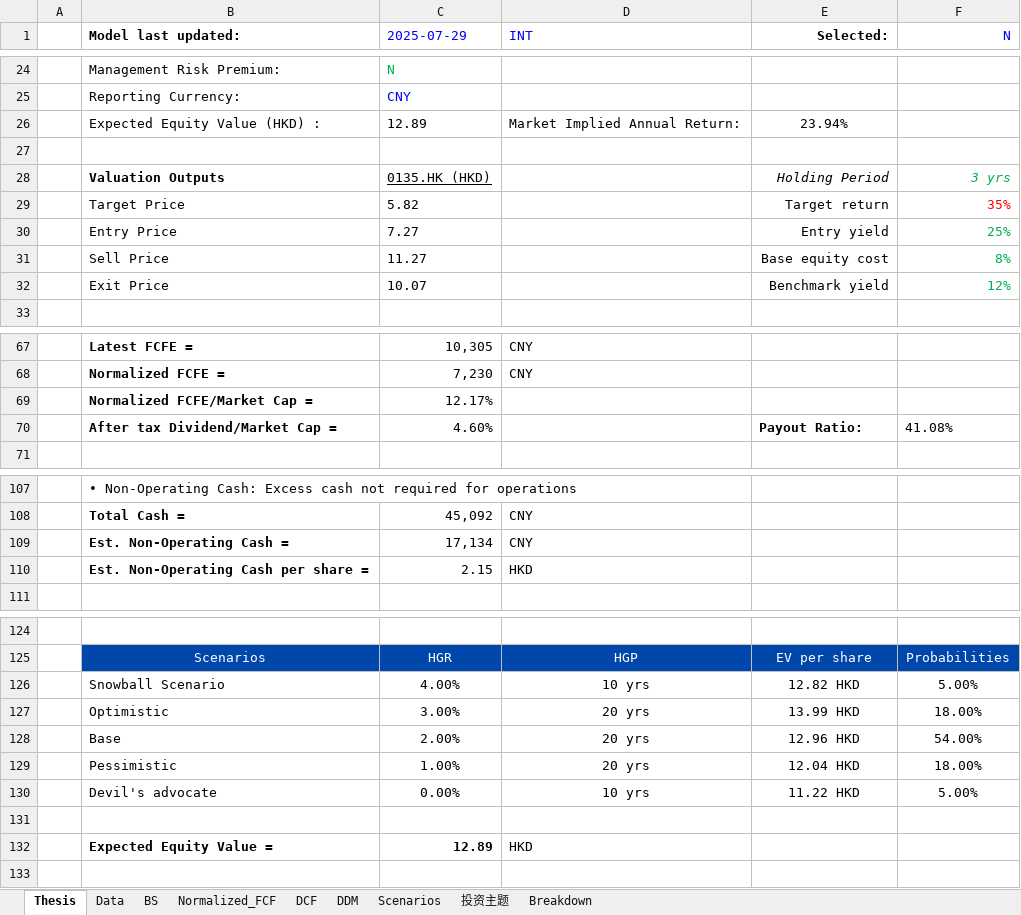
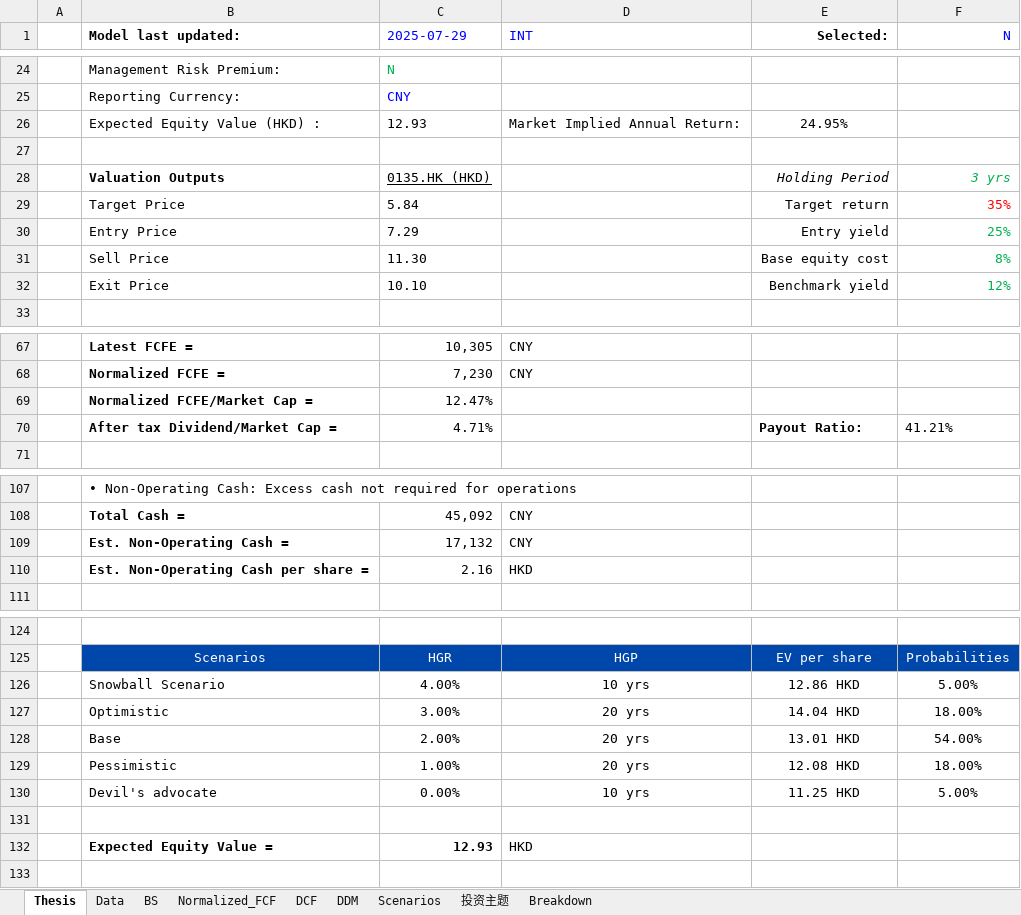
Before and after one commit to JerryChenz/Invest_Proc_1, an Excel workbook: financial_models/opportunities/0135.HK_Valuation.xlsx, sheet Thesis, drawn as a sheet; only a part is shown, gaps mark what is left out; values as stored, in another font and other column widths than the file's, no borders; the diff covers the shown part only; the diff names each change by its address in the sheet, - before the commit and + after, or states it on an @@ line.

```diff
--- a/financial_models/opportunities/0135.HK_Valuation.xlsx (sheet Thesis)
+++ b/financial_models/opportunities/0135.HK_Valuation.xlsx (sheet Thesis)
-C26 (2025-07-29): 12.89
+C26 (2025-07-29): 12.93
-E26 (Selected:): 23.94%
+E26 (Selected:): 24.95%
-C29 (2025-07-29): 5.82
+C29 (2025-07-29): 5.84
-C30 (2025-07-29): 7.27
+C30 (2025-07-29): 7.29
-C31 (2025-07-29): 11.27
+C31 (2025-07-29): 11.30
-C32 (2025-07-29): 10.07
+C32 (2025-07-29): 10.10
-C69 (2025-07-29): 12.17%
+C69 (2025-07-29): 12.47%
-C70 (2025-07-29): 4.60%
+C70 (2025-07-29): 4.71%
-F70 (N): 41.08%
+F70 (N): 41.21%
-C109 (2025-07-29): 17,134
+C109 (2025-07-29): 17,132
-C110 (2025-07-29): 2.15
+C110 (2025-07-29): 2.16
-E126 (Selected:): 12.82 HKD
+E126 (Selected:): 12.86 HKD
-E127 (Selected:): 13.99 HKD
+E127 (Selected:): 14.04 HKD
-E128 (Selected:): 12.96 HKD
+E128 (Selected:): 13.01 HKD
-E129 (Selected:): 12.04 HKD
+E129 (Selected:): 12.08 HKD
-E130 (Selected:): 11.22 HKD
+E130 (Selected:): 11.25 HKD
-C132 (2025-07-29): 12.89
+C132 (2025-07-29): 12.93
```
Also changed, not shown: 15 edited cells elsewhere in this sheet, sheet DDM, sheet DCF, sheet Normalized_FCF, sheet 投资主题, sheet Scenarios, sheet BS, 1 more sheet, financial_models/opportunities/002304.SZ_Valuation.xlsx, financial_models/opportunities/0168.HK_Valuation.xlsx, 27 other files.
